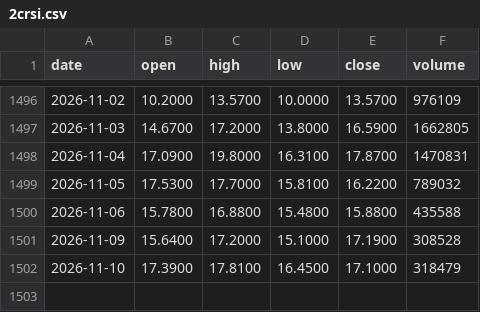
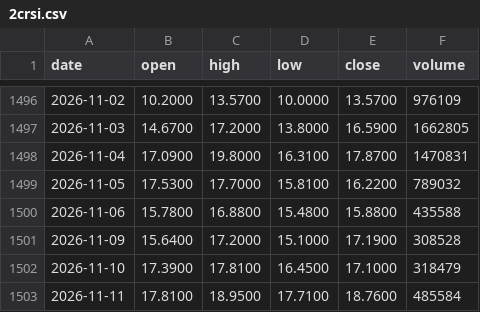
Before and after one commit to Picardbourse/frises, a CSV file: cours/2crsi.csv, drawn as a sheet; only a part is shown, gaps mark what is left out; the diff names each change by its address in the sheet, - before the commit and + after, or states it on an @@ line.

```diff
--- a/cours/2crsi.csv
+++ b/cours/2crsi.csv
+row 1503: 2026-11-11 | 17.8100 | 18.9500 | 17.7100 | 18.7600 | 485584
```
Also changed, not shown: cours/vusion.csv.
